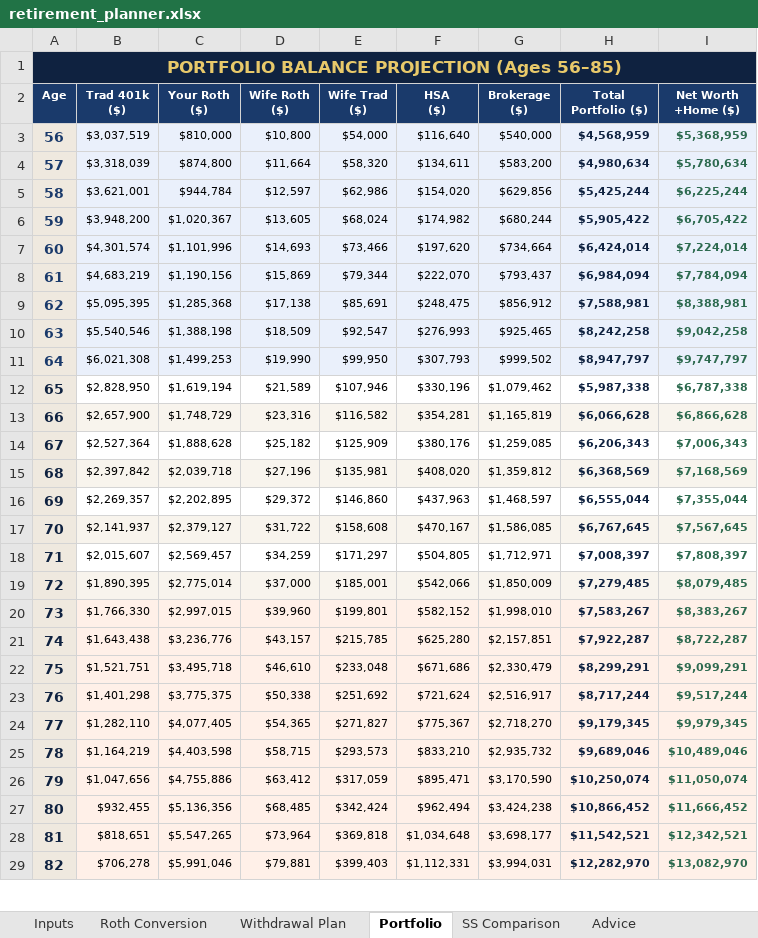
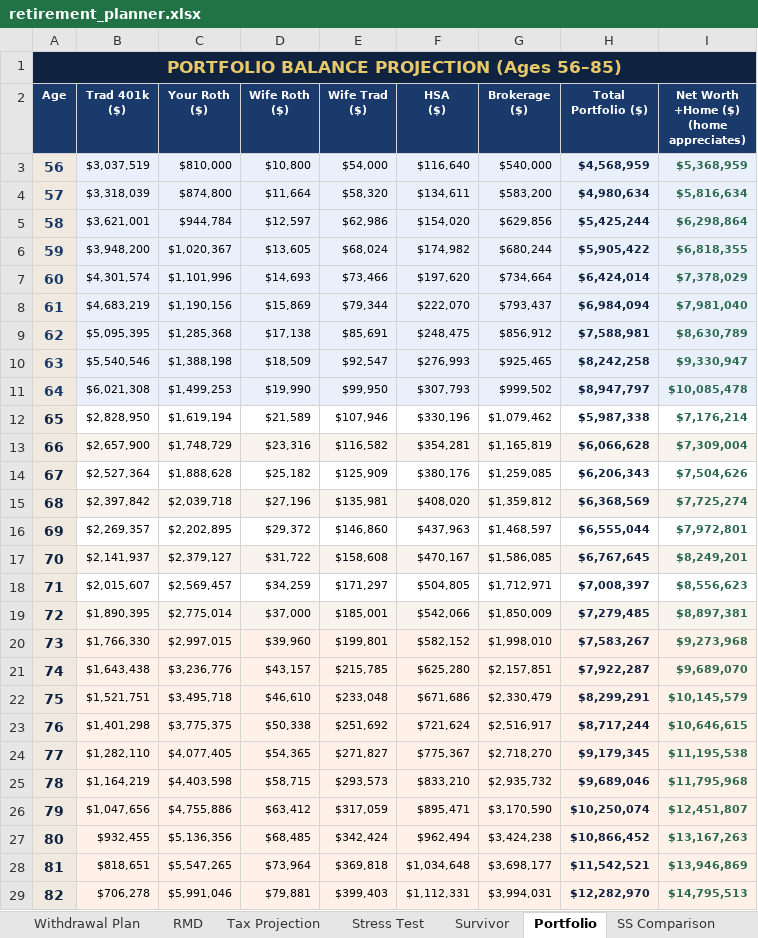
Before and after one commit to pravinkatkamwar/plan, an Excel workbook: retirement_planner.xlsx, sheet Portfolio, drawn as a sheet; only a part is shown; values as stored, in another font and other column widths than the file's, no borders; ↵ is a line break in a cell; the diff covers the shown part only; the diff names each change by its address in the sheet, - before the commit and + after, or states it on an @@ line.

```diff
--- a/retirement_planner.xlsx (sheet Portfolio)
+++ b/retirement_planner.xlsx (sheet Portfolio)
+sheet tab: RMD
+sheet tab: Tax Projection
+sheet tab: Stress Test
+sheet tab: Survivor
-I2: Net Worth ↵ +Home ($)
+I2: Net Worth ↵ +Home ($) ↵ (home appreciates)
-I4: $5,780,634
+I4: $5,816,634
-I5: $6,225,244
+I5: $6,298,864
-I6: $6,705,422
+I6: $6,818,355
-I7: $7,224,014
+I7: $7,378,029
-I8: $7,784,094
+I8: $7,981,040
-I9: $8,388,981
+I9: $8,630,789
-I10: $9,042,258
+I10: $9,330,947
-I11: $9,747,797
+I11: $10,085,478
-I12: $6,787,338
+I12: $7,176,214
-I13: $6,866,628
+I13: $7,309,004
-I14: $7,006,343
+I14: $7,504,626
-I15: $7,168,569
+I15: $7,725,274
-I16: $7,355,044
+I16: $7,972,801
-I17: $7,567,645
+I17: $8,249,201
-I18: $7,808,397
+I18: $8,556,623
-I19: $8,079,485
+I19: $8,897,381
-I20: $8,383,267
+I20: $9,273,968
-I21: $8,722,287
+I21: $9,689,070
-I22: $9,099,291
+I22: $10,145,579
-I23: $9,517,244
+I23: $10,646,615
-I24: $9,979,345
+I24: $11,195,538
-I25: $10,489,046
+I25: $11,795,968
-I26: $11,050,074
+I26: $12,451,807
-I27: $11,666,452
+I27: $13,167,263
-I28: $12,342,521
+I28: $13,946,869
-I29: $13,082,970
+I29: $14,795,513
```
Also changed, not shown: 4 edited cells elsewhere in this sheet, sheet Withdrawal Plan, sheet Inputs, sheet Roth Conversion, other sheet tabs, formulas that keep their value, charts or pictures.
